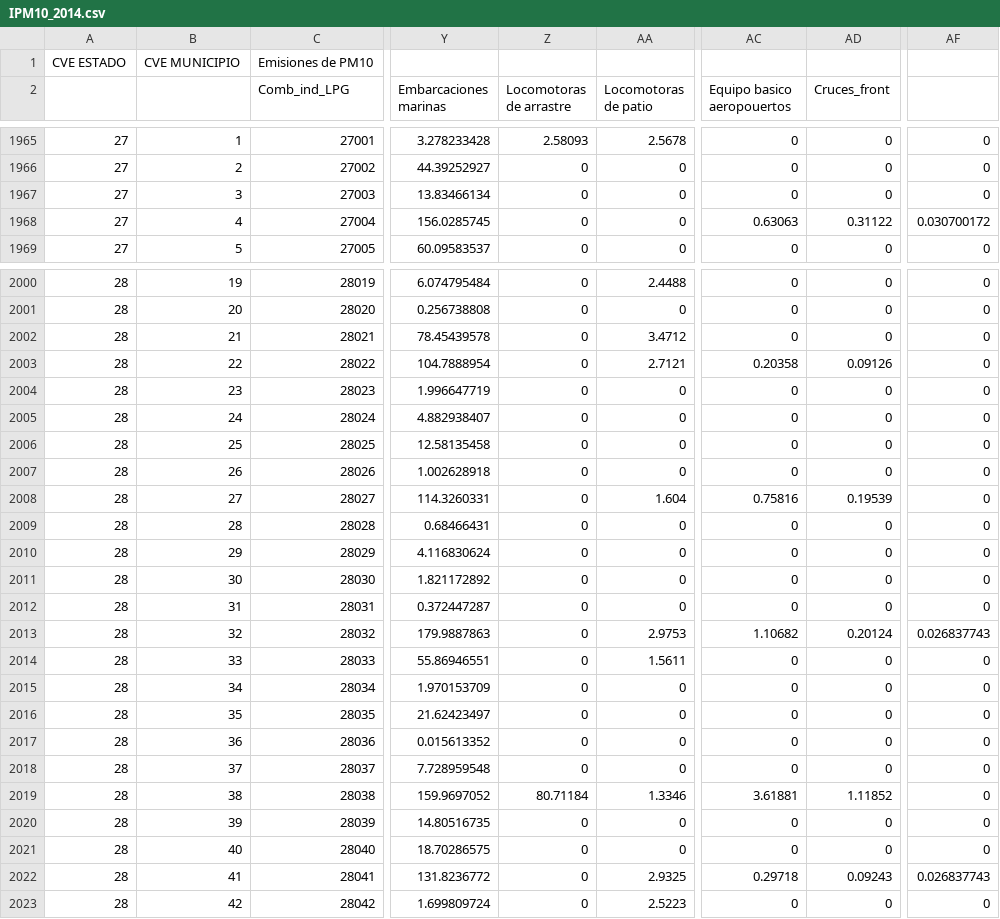
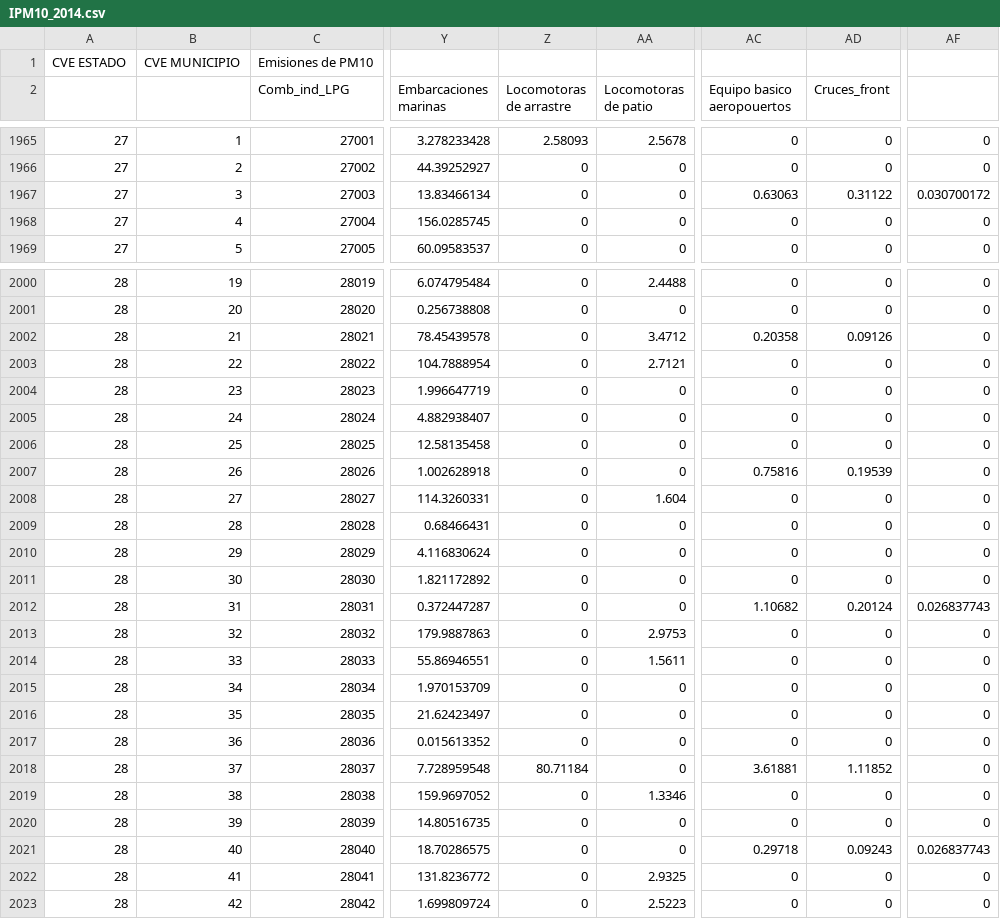
Before and after one commit to JoseAgustin/Emiss_mexico_2014, a CSV file: 02_aemis/IPM10_2014.csv, drawn as a sheet; only a part is shown, gaps mark what is left out; the diff covers the shown part only; the diff names each change by its address in the sheet, - before the commit and + after, or states it on an @@ line.

```diff
--- a/02_aemis/IPM10_2014.csv
+++ b/02_aemis/IPM10_2014.csv
-AC1967 (Equipo basico aeropouertos): 0
+AC1967 (Equipo basico aeropouertos): 0.63063
-AD1967 (Cruces_front): 0
+AD1967 (Cruces_front): 0.31122
-AF1967: 0
+AF1967: 0.030700172
-AC1968 (Equipo basico aeropouertos): 0.63063
+AC1968 (Equipo basico aeropouertos): 0
-AD1968 (Cruces_front): 0.31122
+AD1968 (Cruces_front): 0
-AF1968: 0.030700172
+AF1968: 0
-AC2002 (Equipo basico aeropouertos): 0
+AC2002 (Equipo basico aeropouertos): 0.20358
-AD2002 (Cruces_front): 0
+AD2002 (Cruces_front): 0.09126
-AC2003 (Equipo basico aeropouertos): 0.20358
+AC2003 (Equipo basico aeropouertos): 0
-AD2003 (Cruces_front): 0.09126
+AD2003 (Cruces_front): 0
-AC2007 (Equipo basico aeropouertos): 0
+AC2007 (Equipo basico aeropouertos): 0.75816
-AD2007 (Cruces_front): 0
+AD2007 (Cruces_front): 0.19539
-AC2008 (Equipo basico aeropouertos): 0.75816
+AC2008 (Equipo basico aeropouertos): 0
-AD2008 (Cruces_front): 0.19539
+AD2008 (Cruces_front): 0
-AC2012 (Equipo basico aeropouertos): 0
+AC2012 (Equipo basico aeropouertos): 1.10682
-AD2012 (Cruces_front): 0
+AD2012 (Cruces_front): 0.20124
-AF2012: 0
+AF2012: 0.026837743
-AC2013 (Equipo basico aeropouertos): 1.10682
+AC2013 (Equipo basico aeropouertos): 0
-AD2013 (Cruces_front): 0.20124
+AD2013 (Cruces_front): 0
-AF2013: 0.026837743
+AF2013: 0
-Z2018 (Locomotoras de arrastre): 0
+Z2018 (Locomotoras de arrastre): 80.71184
-AC2018 (Equipo basico aeropouertos): 0
+AC2018 (Equipo basico aeropouertos): 3.61881
-AD2018 (Cruces_front): 0
+AD2018 (Cruces_front): 1.11852
-Z2019 (Locomotoras de arrastre): 80.71184
+Z2019 (Locomotoras de arrastre): 0
-AC2019 (Equipo basico aeropouertos): 3.61881
+AC2019 (Equipo basico aeropouertos): 0
-AD2019 (Cruces_front): 1.11852
+AD2019 (Cruces_front): 0
-AC2021 (Equipo basico aeropouertos): 0
+AC2021 (Equipo basico aeropouertos): 0.29718
-AD2021 (Cruces_front): 0
+AD2021 (Cruces_front): 0.09243
-AF2021: 0
+AF2021: 0.026837743
-AC2022 (Equipo basico aeropouertos): 0.29718
+AC2022 (Equipo basico aeropouertos): 0
-AD2022 (Cruces_front): 0.09243
+AD2022 (Cruces_front): 0
-AF2022: 0.026837743
+AF2022: 0
```
Also changed, not shown: 68 edited cells elsewhere in this file, 01_datos/centrales.csv, 02_aemis/IBC__2014.csv, 7 other files.
